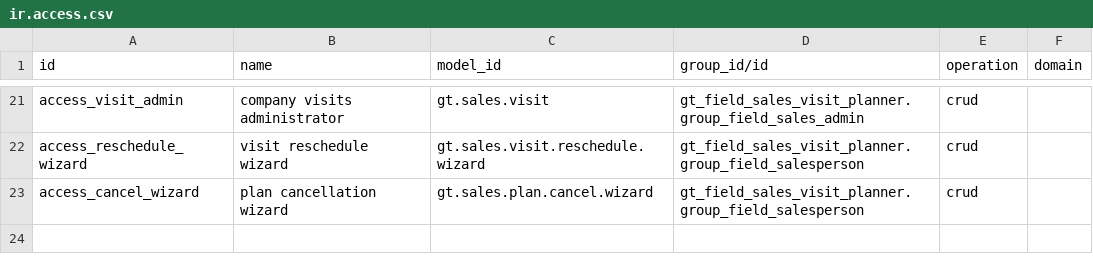
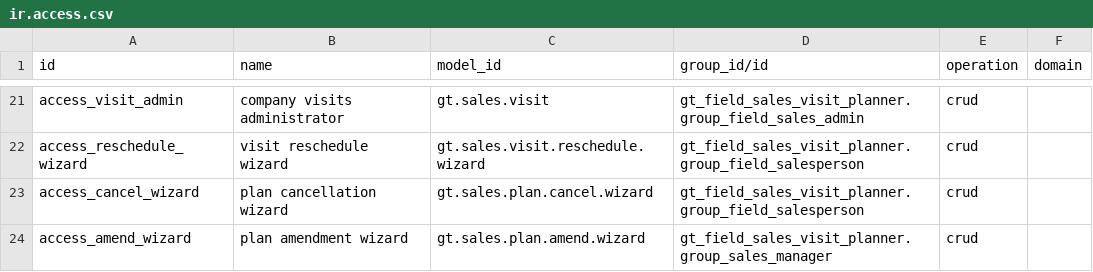
Before and after one commit to patelyashgokul-ops/gt_field_sales_visit_planner, a CSV file: gt_field_sales_visit_planner/security/ir.access.csv, drawn as a sheet; only a part is shown, gaps mark what is left out.

Commit message:
Auto-sync gt_field_sales_visit_planner 2026-11-20 08:56

```diff
--- a/gt_field_sales_visit_planner/security/ir.access.csv
+++ b/gt_field_sales_visit_planner/security/ir.access.csv
@@ -23 +23,2 @@ access_reschedule_wizard,visit reschedule wizard,gt.sales.visit.reschedule.wizar
 access_cancel_wizard,plan cancellation wizard,gt.sales.plan.cancel.wizard,gt_field_sales_visit_planner.group_field_salesperson,crud,
+access_amend_wizard,plan amendment wizard,gt.sales.plan.amend.wizard,gt_field_sales_visit_planner.group_sales_manager,crud,
```
Also changed, not shown: 6 other files.
